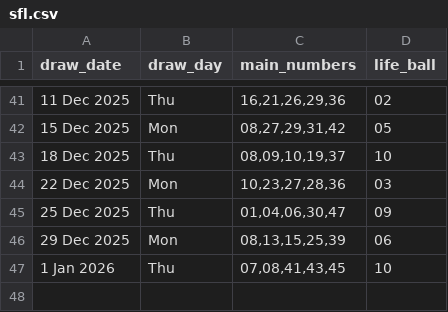
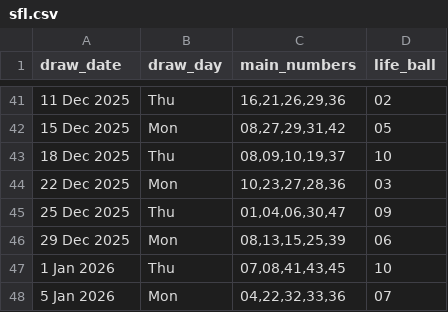
Before and after one commit to Kwill3/lottery_historical_data, a CSV file: data/derived-csv/sfl.csv, drawn as a sheet; only a part is shown, gaps mark what is left out; the diff names each change by its address in the sheet, - before the commit and + after, or states it on an @@ line.

```diff
--- a/data/derived-csv/sfl.csv
+++ b/data/derived-csv/sfl.csv
+row 48: 5 Jan 2026 | Mon | 04,22,32,33,36 | 07
```
